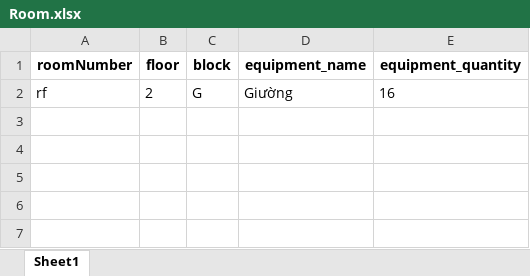
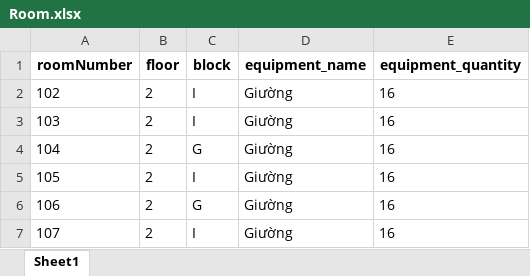
Before and after one commit to babysharkdududududududu/KLTN_KTXM, an Excel workbook: KLTN_WEB/src/Data/Room.xlsx, sheet Sheet1, drawn as a sheet; values as stored, in another font and other column widths than the file's, no borders; addresses are those after the commit; the diff names each change by its address in the sheet, - before the commit and + after, or states it on an @@ line.

Commit message:
devide equipment

```diff
--- a/KLTN_WEB/src/Data/Room.xlsx (sheet Sheet1)
+++ b/KLTN_WEB/src/Data/Room.xlsx (sheet Sheet1)
+row 2: 102 | 2 | I | Giường | 16
+row 3: 103 | 2 | I | Giường | 16
-A4 (roomNumber): rf
+A4 (roomNumber): 104
+row 5: 105 | 2 | I | Giường | 16
+row 6: 106 | 2 | G | Giường | 16
+row 7: 107 | 2 | I | Giường | 16
```
Also changed, not shown: 28 other files.
